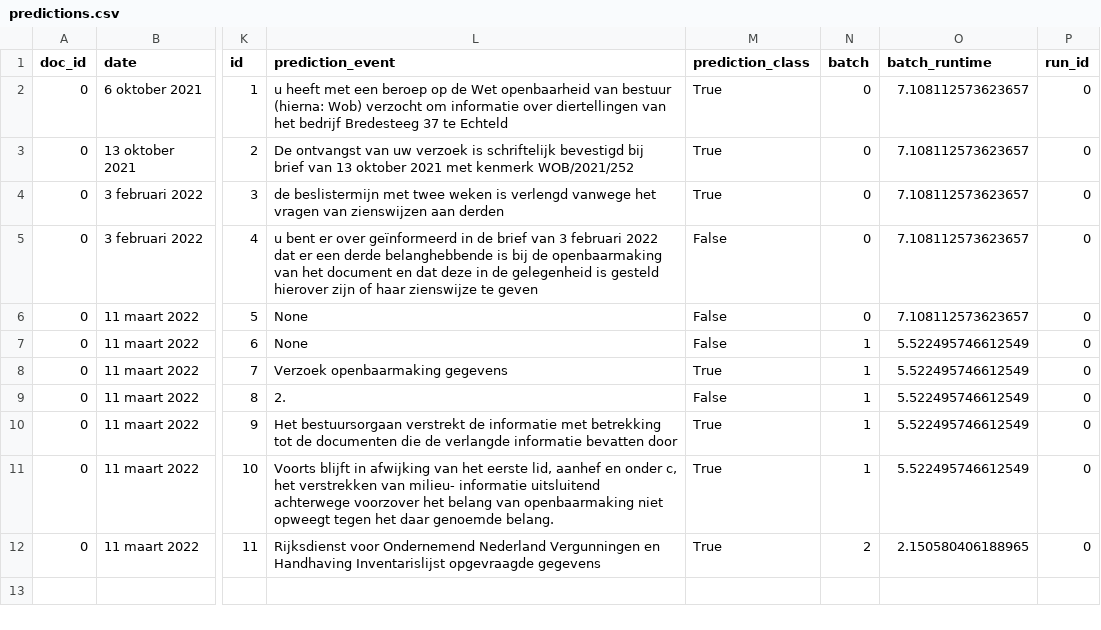
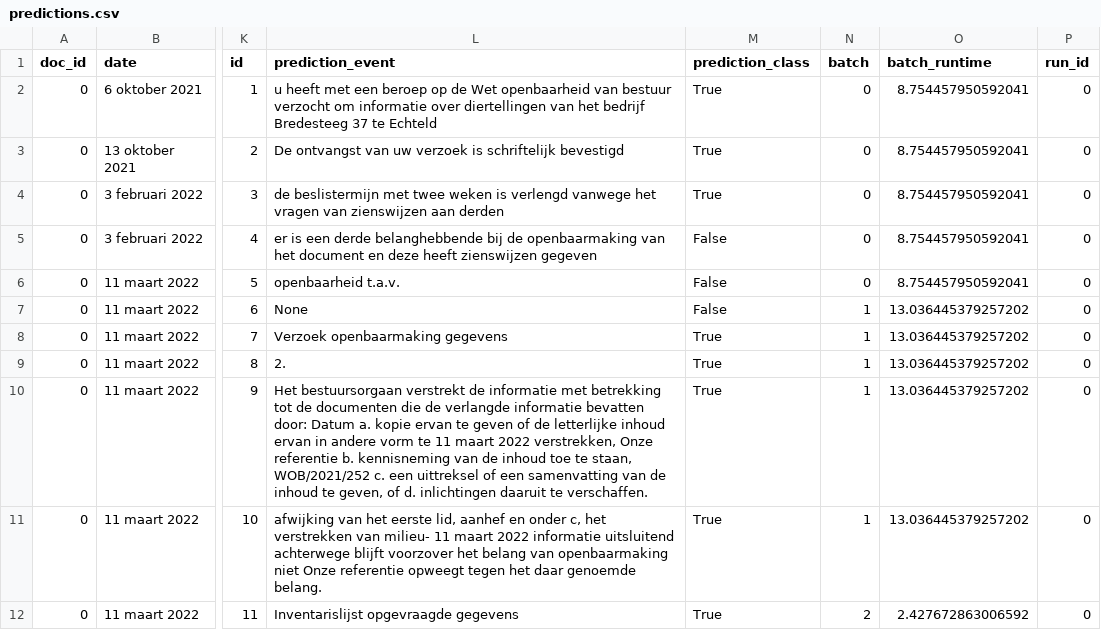
Before and after one commit to FemkeBakker/Timeline-Extraction, a CSV file: demo/output/predictions.csv, drawn as a sheet; only a part is shown, gaps mark what is left out; the diff names each change by its address in the sheet, - before the commit and + after, or states it on an @@ line.

```diff
--- a/demo/output/predictions.csv
+++ b/demo/output/predictions.csv
-L2 (prediction_event): …van bestuur (hierna: Wob) verzocht om…
+L2 (prediction_event): …van bestuur verzocht om…
-O2:O6 (batch_runtime): 7.108112573623657
+O2:O6 (batch_runtime): 8.754457950592041
-L3 (prediction_event): …schriftelijk bevestigd bij brief van 13 oktober 2021 met kenmerk WOB/2021/252
+L3 (prediction_event): …schriftelijk bevestigd
-L5 (prediction_event): u bent er over geïnformeerd in de brief van 3 februari 2022 dat er een derde belanghebbende is bij de openbaarmaking van het document en dat deze in de gelegenheid is gesteld hierover zijn of haar zienswijze te geven
+L5 (prediction_event): er is een derde belanghebbende bij de openbaarmaking van het document en deze heeft zienswijzen gegeven
-L6 (prediction_event): None
+L6 (prediction_event): openbaarheid t.a.v.
-O7:O11 (batch_runtime): 5.522495746612549
+O7:O11 (batch_runtime): 13.036445379257202
-M9 (prediction_class): False
+M9 (prediction_class): True
-L10 (prediction_event): …informatie bevatten door
+L10 (prediction_event): …informatie bevatten door: Datum a. kopie ervan te geven of de letterlijke inhoud ervan in andere vorm te 11 maart 2022 verstrekken, Onze referentie b. kennisneming van de inhoud toe te staan, WOB/2021/252 c. een uittreksel of een samenvatting van de inhoud te geven, of d. inlichtingen daaruit te verschaffen.
-L11 (prediction_event): Voorts blijft in afwijking van het eerste lid, aanhef en onder c, het verstrekken van milieu- informatie uitsluitend achterwege voorzover het belang van openbaarmaking niet opweegt tegen…
+L11 (prediction_event): afwijking van het eerste lid, aanhef en onder c, het verstrekken van milieu- 11 maart 2022 informatie uitsluitend achterwege blijft voorzover het belang van openbaarmaking niet Onze referentie opweegt tegen…
-L12 (prediction_event): Rijksdienst voor Ondernemend Nederland Vergunningen en Handhaving Inventarislijst opgevraagde…
+L12 (prediction_event): Inventarislijst opgevraagde…
-O12 (batch_runtime): 2.150580406188965
+O12 (batch_runtime): 2.427672863006592
```
Also changed, not shown: demo/output/chatgptpredictions.csv, 6 other files.
